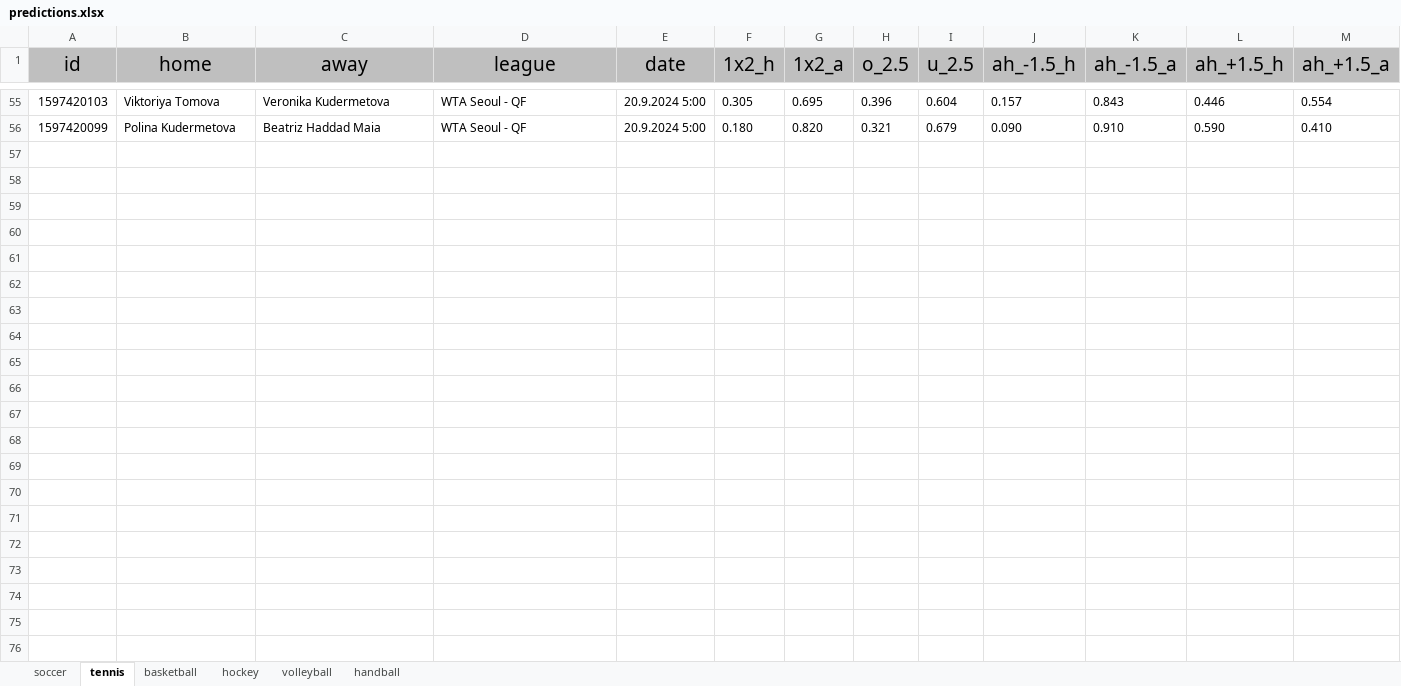
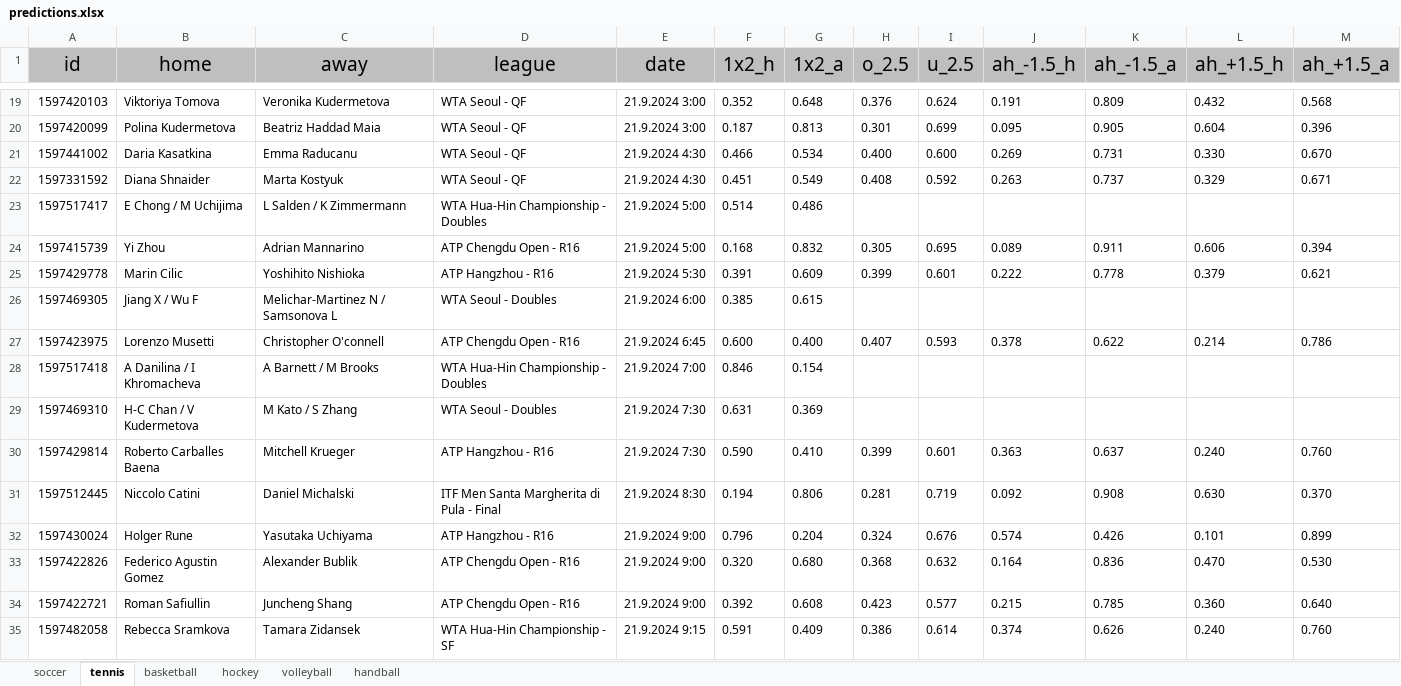
Before and after one commit to TheCSharpAcademy/CodeReviews.Freestyle, an Excel workbook: Freestyle.UndercoverDev/Resources/predictions.xlsx, sheet tennis, drawn as a sheet; only a part is shown, gaps mark what is left out; values as stored, in another font and other column widths than the file's, no borders; addresses are those after the commit; the diff covers the shown part only; the diff names each change by its address in the sheet, - before the commit and + after, or states it on an @@ line.

```diff
--- a/Freestyle.UndercoverDev/Resources/predictions.xlsx (sheet tennis)
+++ b/Freestyle.UndercoverDev/Resources/predictions.xlsx (sheet tennis)
-E19:E20 (date): 20.9.2024 5:00
+E19:E20 (date): 21.9.2024 3:00
-F19 (1x2_h): 0.305
+F19 (1x2_h): 0.352
-G19 (1x2_a): 0.695
+G19 (1x2_a): 0.648
-H19 (o_2.5): 0.396
+H19 (o_2.5): 0.376
-I19 (u_2.5): 0.604
+I19 (u_2.5): 0.624
-J19 (ah_-1.5_h): 0.157
+J19 (ah_-1.5_h): 0.191
-K19 (ah_-1.5_a): 0.843
+K19 (ah_-1.5_a): 0.809
-L19 (ah_+1.5_h): 0.446
+L19 (ah_+1.5_h): 0.432
-M19 (ah_+1.5_a): 0.554
+M19 (ah_+1.5_a): 0.568
-F20 (1x2_h): 0.180
+F20 (1x2_h): 0.187
-G20 (1x2_a): 0.820
+G20 (1x2_a): 0.813
-H20 (o_2.5): 0.321
+H20 (o_2.5): 0.301
-I20 (u_2.5): 0.679
+I20 (u_2.5): 0.699
-J20 (ah_-1.5_h): 0.090
+J20 (ah_-1.5_h): 0.095
-K20 (ah_-1.5_a): 0.910
+K20 (ah_-1.5_a): 0.905
-L20 (ah_+1.5_h): 0.590
+L20 (ah_+1.5_h): 0.604
-M20 (ah_+1.5_a): 0.410
+M20 (ah_+1.5_a): 0.396
+row 21: 1597441002 | Daria Kasatkina | Emma Raducanu | WTA Seoul - QF | 21.9.2024 4:30 | 0.466 | 0.534 | 0.400 | 0.600 | 0.269 | 0.731 | 0.330 | 0.670
+row 22: 1597331592 | Diana Shnaider | Marta Kostyuk | WTA Seoul - QF | 21.9.2024 4:30 | 0.451 | 0.549 | 0.408 | 0.592 | 0.263 | 0.737 | 0.329 | 0.671
+row 23: 1597517417 | E Chong / M Uchijima | L Salden / K Zimmermann | WTA Hua-Hin Championship - Doubles | 21.9.2024 5:00 | 0.514 | 0.486
+row 24: 1597415739 | Yi Zhou | Adrian Mannarino | ATP Chengdu Open - R16 | 21.9.2024 5:00 | 0.168 | 0.832 | 0.305 | 0.695 | 0.089 | 0.911 | 0.606 | 0.394
+row 25: 1597429778 | Marin Cilic | Yoshihito Nishioka | ATP Hangzhou - R16 | 21.9.2024 5:30 | 0.391 | 0.609 | 0.399 | 0.601 | 0.222 | 0.778 | 0.379 | 0.621
+row 26: 1597469305 | Jiang X / Wu F | Melichar-Martinez N / Samsonova L | WTA Seoul - Doubles | 21.9.2024 6:00 | 0.385 | 0.615
+row 27: 1597423975 | Lorenzo Musetti | Christopher O'connell | ATP Chengdu Open - R16 | 21.9.2024 6:45 | 0.600 | 0.400 | 0.407 | 0.593 | 0.378 | 0.622 | 0.214 | 0.786
+row 28: 1597517418 | A Danilina / I Khromacheva | A Barnett / M Brooks | WTA Hua-Hin Championship - Doubles | 21.9.2024 7:00 | 0.846 | 0.154
+row 29: 1597469310 | H-C Chan / V Kudermetova | M Kato / S Zhang | WTA Seoul - Doubles | 21.9.2024 7:30 | 0.631 | 0.369
+row 30: 1597429814 | Roberto Carballes Baena | Mitchell Krueger | ATP Hangzhou - R16 | 21.9.2024 7:30 | 0.590 | 0.410 | 0.399 | 0.601 | 0.363 | 0.637 | 0.240 | 0.760
+row 31: 1597512445 | Niccolo Catini | Daniel Michalski | ITF Men Santa Margherita di Pula - Final | 21.9.2024 8:30 | 0.194 | 0.806 | 0.281 | 0.719 | 0.092 | 0.908 | 0.630 | 0.370
+row 32: 1597430024 | Holger Rune | Yasutaka Uchiyama | ATP Hangzhou - R16 | 21.9.2024 9:00 | 0.796 | 0.204 | 0.324 | 0.676 | 0.574 | 0.426 | 0.101 | 0.899
+row 33: 1597422826 | Federico Agustin Gomez | Alexander Bublik | ATP Chengdu Open - R16 | 21.9.2024 9:00 | 0.320 | 0.680 | 0.368 | 0.632 | 0.164 | 0.836 | 0.470 | 0.530
+row 34: 1597422721 | Roman Safiullin | Juncheng Shang | ATP Chengdu Open - R16 | 21.9.2024 9:00 | 0.392 | 0.608 | 0.423 | 0.577 | 0.215 | 0.785 | 0.360 | 0.640
+row 35: 1597482058 | Rebecca Sramkova | Tamara Zidansek | WTA Hua-Hin Championship - SF | 21.9.2024 9:15 | 0.591 | 0.409 | 0.386 | 0.614 | 0.374 | 0.626 | 0.240 | 0.760
```
Also changed, not shown: 19 added rows and 53 removed rows elsewhere in this sheet, sheet soccer, sheet basketball, sheet hockey, sheet handball, sheet volleyball, 5 other files.
